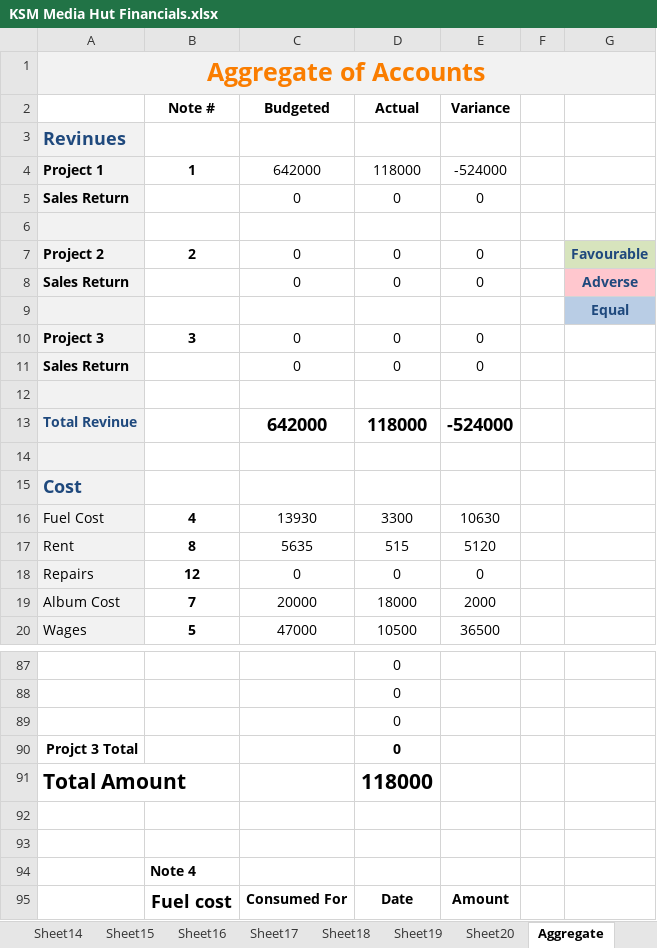
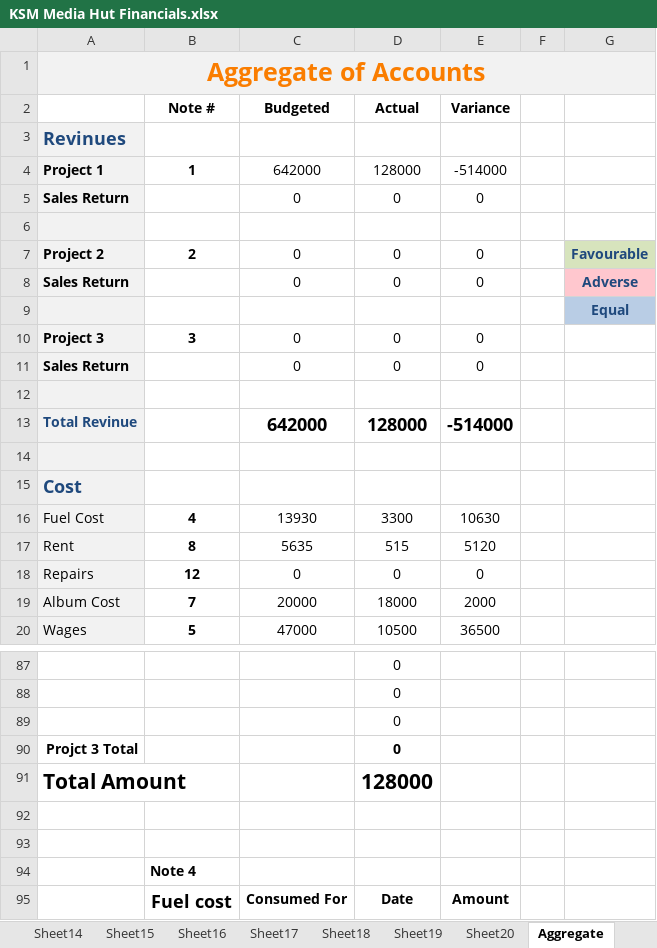
Before and after one commit to KSM-Photo/KSM, an Excel workbook: Financial Accounts/KSM Media Hut Financials.xlsx, sheet Aggregate, drawn as a sheet; only a part is shown, gaps mark what is left out; values as stored, in another font and other column widths than the file's, no borders; charts and pictures and conditional formats not drawn; the diff covers the shown part only; the diff names each change by its address in the sheet, - before the commit and + after, or states it on an @@ line.

```diff
--- a/Financial Accounts/KSM Media Hut Financials.xlsx (sheet Aggregate)
+++ b/Financial Accounts/KSM Media Hut Financials.xlsx (sheet Aggregate)
-D4 (Actual): 118000
+D4 (Actual): 128000
-E4 (Variance): -524000
+E4 (Variance): -514000
-D13 (Actual): 118000
+D13 (Actual): 128000
-E13 (Variance): -524000
+E13 (Variance): -514000
-D91 (Actual): 118000
+D91 (Actual): 128000
```
Also changed, not shown: 1 added row, 1 removed row and 20 edited cells elsewhere in this sheet, sheet PDP, formulas that keep their value.
